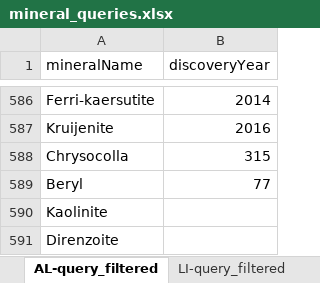
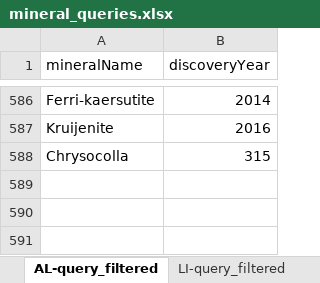
Before and after one commit to zethdubois/cs589-final, an Excel workbook: raw_data/mineral_queries.xlsx, sheet AL-query_filtered, drawn as a sheet; only a part is shown, gaps mark what is left out; values as stored, in another font and other column widths than the file's, no borders; table styles not drawn; the diff names each change by its address in the sheet, - before the commit and + after, or states it on an @@ line.

Commit message:
select from a list of possible elements

```diff
--- a/raw_data/mineral_queries.xlsx (sheet AL-query_filtered)
+++ b/raw_data/mineral_queries.xlsx (sheet AL-query_filtered)
-row 589: Beryl | 77
-row 590: Kaolinite
-row 591: Direnzoite
```
Also changed, not shown: 2 other files.
